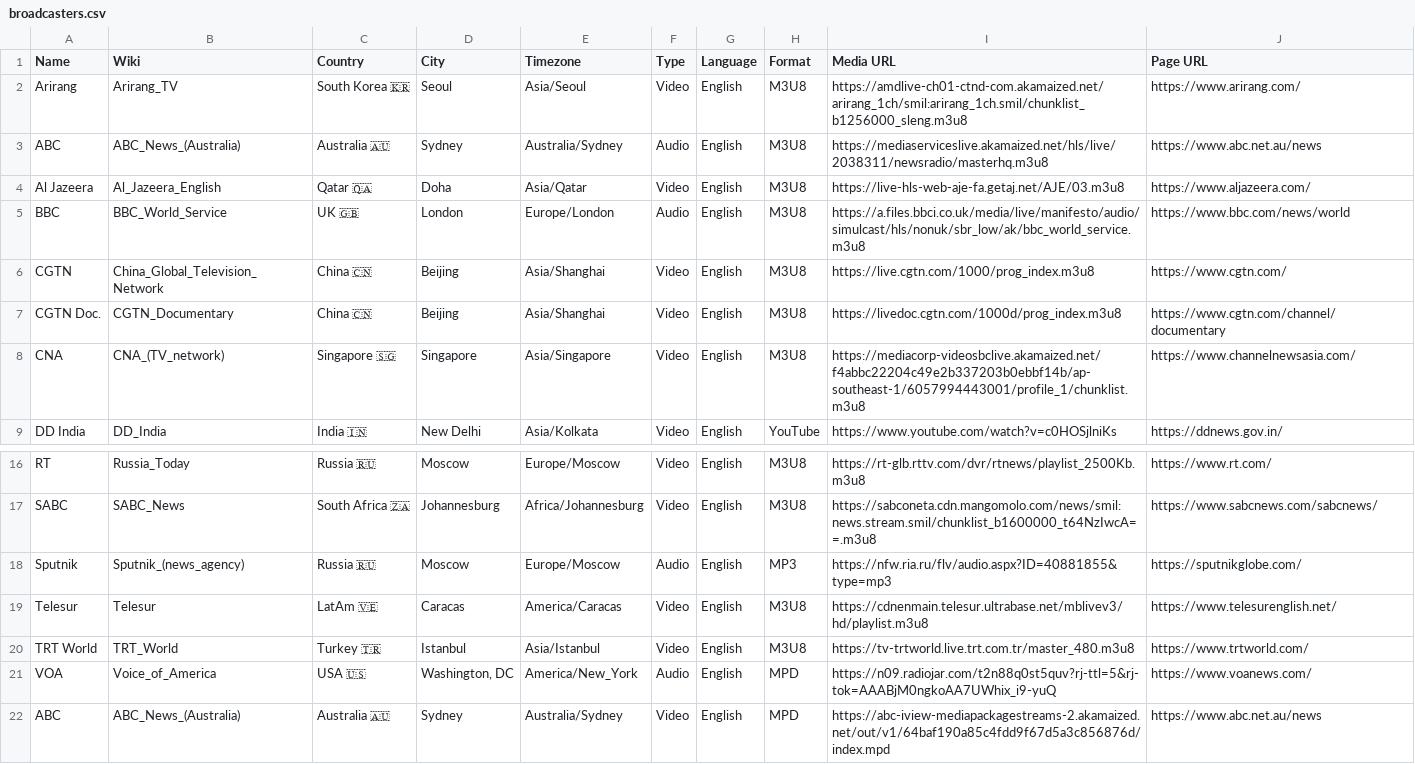
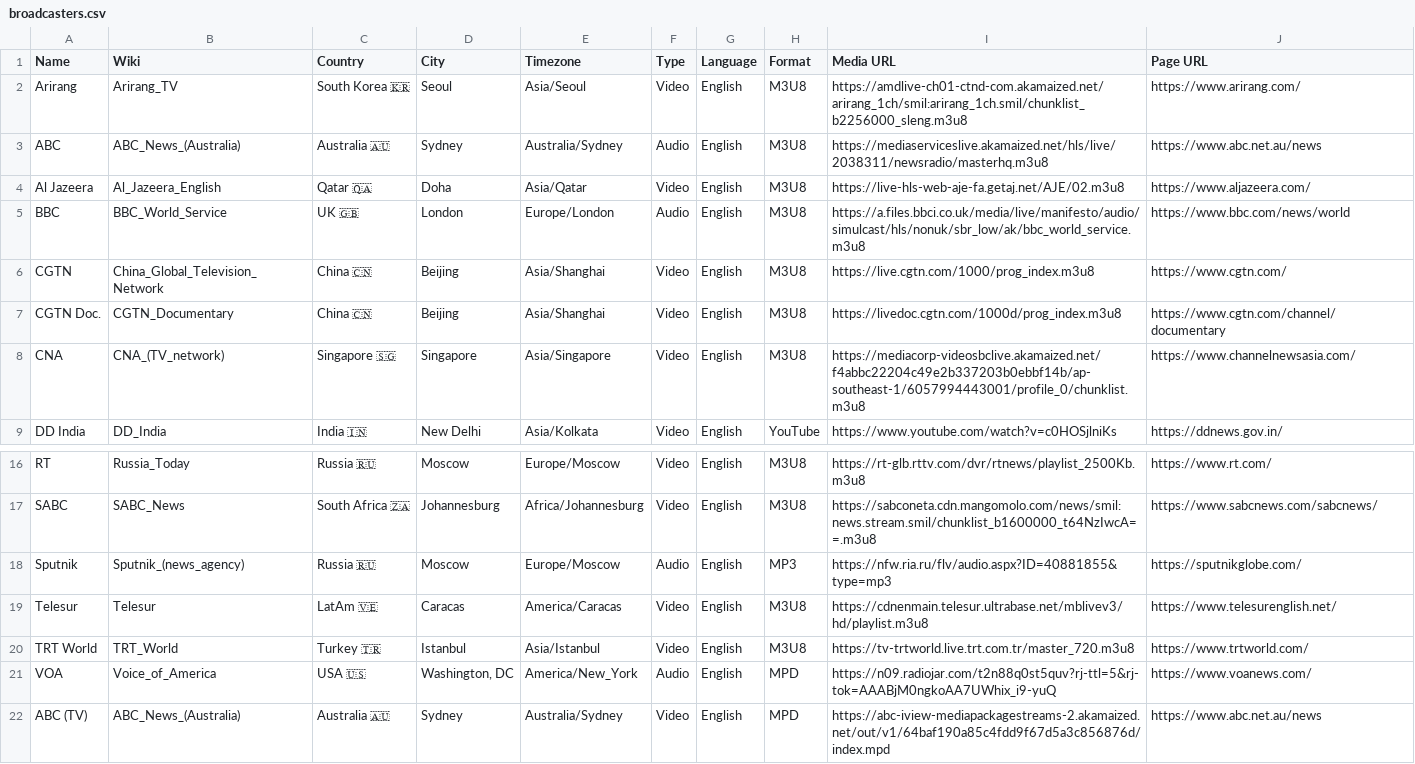
Before and after one commit to cpremoshis/global-media, a CSV file: Assets/broadcasters.csv, drawn as a sheet; only a part is shown, gaps mark what is left out.

```diff
--- a/Assets/broadcasters.csv
+++ b/Assets/broadcasters.csv
@@ -1,5 +1,5 @@
 Name,Wiki,Country,City,Timezone,Type,Language,Format,Media URL,Page URL
-Arirang,Arirang_TV,South Korea 🇰🇷,Seoul,Asia/Seoul,Video,English,M3U8,https://amdlive-ch01-ctnd-com.akamaized.net/arirang_1ch/smil:arirang_1ch.smil/chunklist_b1256000_sleng.m3u8,https://www.arirang.com/
+Arirang,Arirang_TV,South Korea 🇰🇷,Seoul,Asia/Seoul,Video,English,M3U8,https://amdlive-ch01-ctnd-com.akamaized.net/arirang_1ch/smil:arirang_1ch.smil/chunklist_b2256000_sleng.m3u8,https://www.arirang.com/
 ABC,ABC_News_(Australia),Australia 🇦🇺,Sydney,Australia/Sydney,Audio,English,M3U8,https://mediaserviceslive.akamaized.net/hls/live/2038311/newsradio/masterhq.m3u8,https://www.abc.net.au/news
-Al Jazeera,Al_Jazeera_English,Qatar 🇶🇦,Doha,Asia/Qatar,Video,English,M3U8,https://live-hls-web-aje-fa.getaj.net/AJE/03.m3u8,https://www.aljazeera.com/
+Al Jazeera,Al_Jazeera_English,Qatar 🇶🇦,Doha,Asia/Qatar,Video,English,M3U8,https://live-hls-web-aje-fa.getaj.net/AJE/02.m3u8,https://www.aljazeera.com/
 BBC,BBC_World_Service,UK 🇬🇧,London,Europe/London,Audio,English,M3U8,https://a.files.bbci.co.uk/media/live/manifesto/audio/simulcast/hls/nonuk/sbr_low/ak/bbc_world_service.m3u8,https://www.bbc.com/news/world
@@ -7,3 +7,3 @@ CGTN,China_Global_Television_Network,China 🇨🇳,Beijing,Asia/Shanghai,Video,
 CGTN Doc.,CGTN_Documentary,China 🇨🇳,Beijing,Asia/Shanghai,Video,English,M3U8,https://livedoc.cgtn.com/1000d/prog_index.m3u8,https://www.cgtn.com/channel/documentary
-CNA,CNA_(TV_network),Singapore 🇸🇬,Singapore,Asia/Singapore,Video,English,M3U8,https://mediacorp-videosbclive.akamaized.net/f4abbc22204c49e2b337203b0ebbf14b/ap-southeast-1/6057994443001/profile_1/chunklist.m3u8,https://www.channelnewsasia.com/
+CNA,CNA_(TV_network),Singapore 🇸🇬,Singapore,Asia/Singapore,Video,English,M3U8,https://mediacorp-videosbclive.akamaized.net/f4abbc22204c49e2b337203b0ebbf14b/ap-southeast-1/6057994443001/profile_0/chunklist.m3u8,https://www.channelnewsasia.com/
 DD India,DD_India,India 🇮🇳,New Delhi,Asia/Kolkata,Video,English,YouTube,https://www.youtube.com/watch?v=c0HOSjlniKs,https://ddnews.gov.in/
@@ -19,4 +19,4 @@ Sputnik,Sputnik_(news_agency),Russia 🇷🇺,Moscow,Europe/Moscow,Audio,English
 Telesur,Telesur,LatAm 🇻🇪,Caracas,America/Caracas,Video,English,M3U8,https://cdnenmain.telesur.ultrabase.net/mblivev3/hd/playlist.m3u8,https://www.telesurenglish.net/
-TRT World,TRT_World,Turkey 🇹🇷,Istanbul,Asia/Istanbul,Video,English,M3U8,https://tv-trtworld.live.trt.com.tr/master_480.m3u8,https://www.trtworld.com/
+TRT World,TRT_World,Turkey 🇹🇷,Istanbul,Asia/Istanbul,Video,English,M3U8,https://tv-trtworld.live.trt.com.tr/master_720.m3u8,https://www.trtworld.com/
 VOA,Voice_of_America,USA 🇺🇸,"Washington, DC",America/New_York,Audio,English,MPD,https://n09.radiojar.com/t2n88q0st5quv?rj-ttl=5&rj-tok=AAABjM0ngkoAA7UWhix_i9-yuQ,https://www.voanews.com/
-ABC,ABC_News_(Australia),Australia 🇦🇺,Sydney,Australia/Sydney,Video,English,MPD,https://abc-iview-mediapackagestreams-2.akamaized.net/out/v1/64baf190a85c4fdd9f67d5a3c856876d/index.mpd,https://www.abc.net.au/news
+ABC (TV),ABC_News_(Australia),Australia 🇦🇺,Sydney,Australia/Sydney,Video,English,MPD,https://abc-iview-mediapackagestreams-2.akamaized.net/out/v1/64baf190a85c4fdd9f67d5a3c856876d/index.mpd,https://www.abc.net.au/news
```
